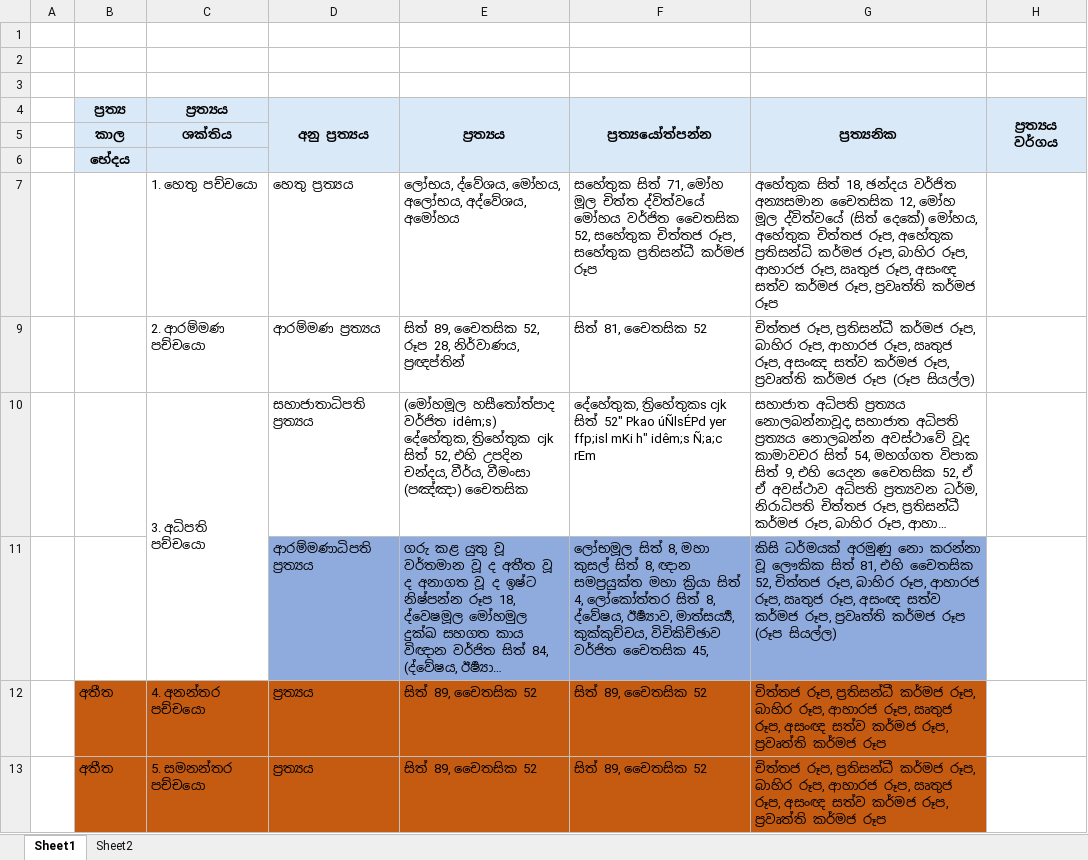
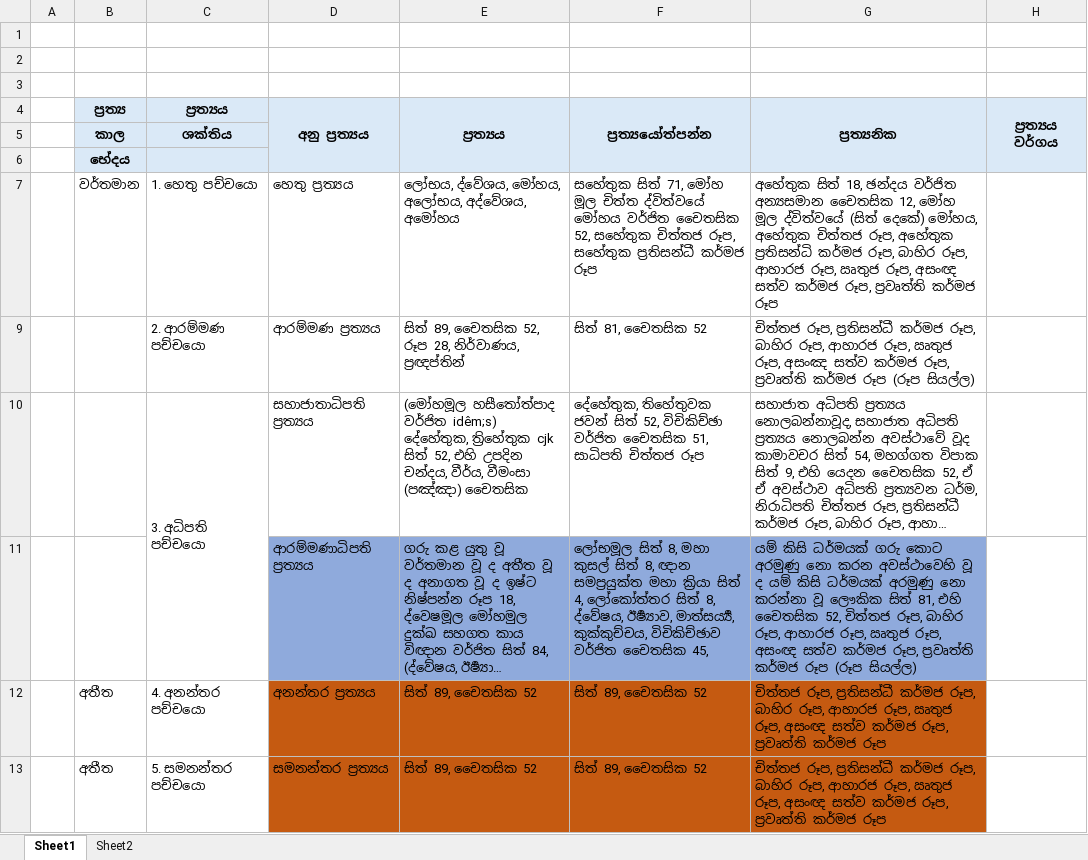
Before and after one commit to waytoni/waytoni.github.io, an Excel workbook: working/a151notes.xlsx, sheet Sheet1, drawn as a sheet; only a part is shown; long unchanged cells end in …; values as stored, in another font and other column widths than the file's, no borders; the diff covers the shown part only; the diff names each change by its address in the sheet, - before the commit and + after, or states it on an @@ line.

```diff
--- a/working/a151notes.xlsx (sheet Sheet1)
+++ b/working/a151notes.xlsx (sheet Sheet1)
-B7 (ප්‍රත්‍ය): (empty)
+B7 (ප්‍රත්‍ය): වර්තමාන
-F10 (ප්‍රත්‍යයෝත්පන්න): දේහේතුක, ත්‍රිහේතුකs cjk සිත් 52" Pkao úÑlsÉPd yer ffp;isl mKi h" idêm;s Ñ;a;c rEm
+F10 (ප්‍රත්‍යයෝත්පන්න): දේහේතුක, තිහේතුවක ජවන් සිත් 52, විචිකිච්ඡා වර්ජිත චෛතසික 51, සාධිපති චිත්තජ රූප
-G11 (ප්‍රත්‍යනික): කිසි ධර්මයක්…
+G11 (ප්‍රත්‍යනික): යම් කිසි ධර්මයක් ගරු කොට අරමුණු නො කරන අවස්ථාවෙහි වූ ද යම් කිසි ධර්මයක්…
-B12:C13 fill: #C55A11
+B12:C13 fill: none
-D12 (අනු ප්‍රත්‍යය): ප්‍රත්‍යය
+D12 (අනු ප්‍රත්‍යය): අනන්තර ප්‍රත්‍යය
-D13 (අනු ප්‍රත්‍යය): ප්‍රත්‍යය
+D13 (අනු ප්‍රත්‍යය): සමනන්තර ප්‍රත්‍යය
```
Also changed, not shown: 12 added rows, 4 removed rows, 18 edited cells, cell formats and merged cells elsewhere in this sheet, 7 other files.
